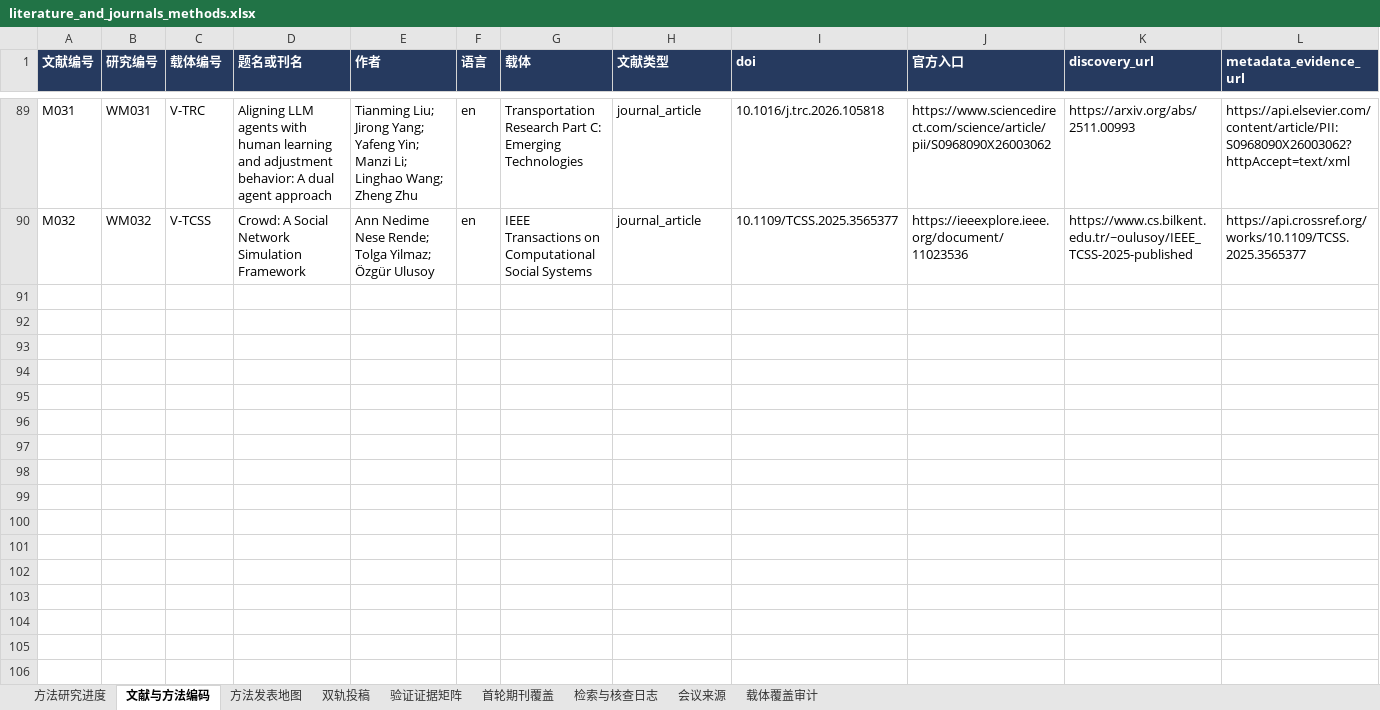
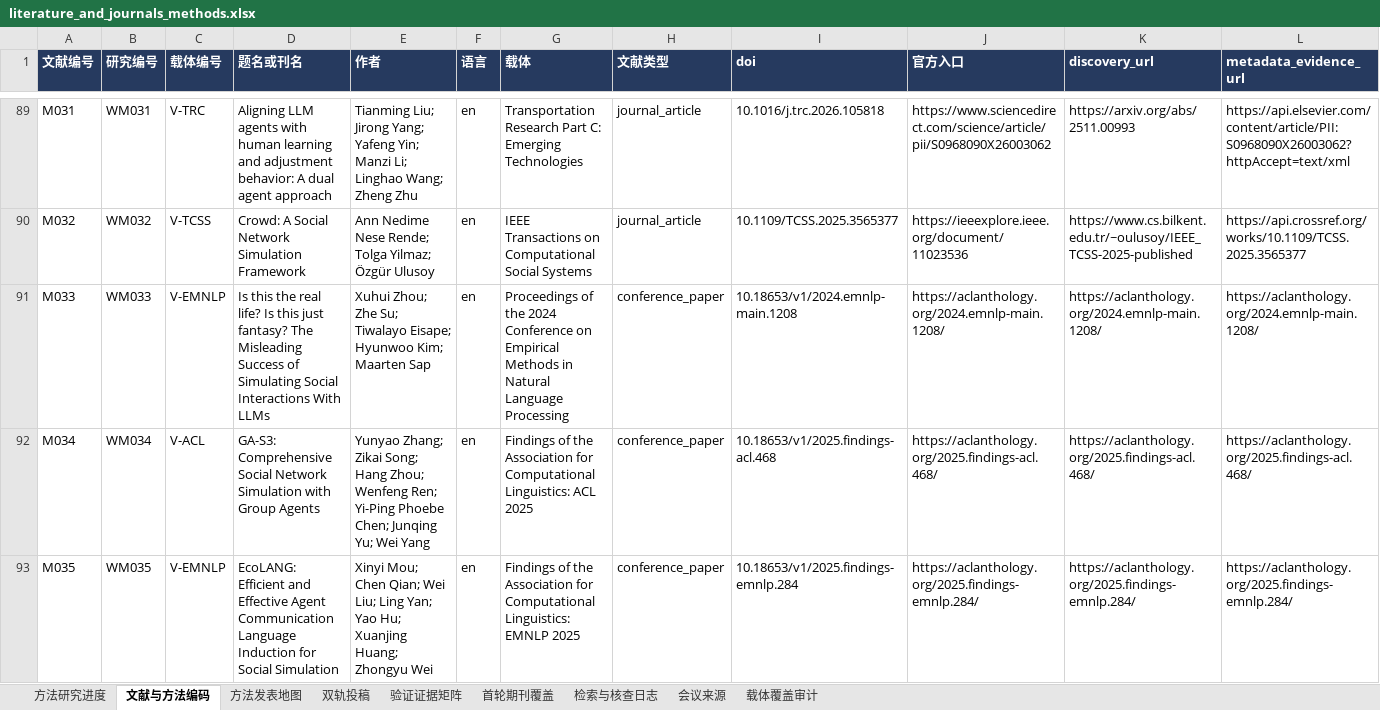
Before and after one commit to BNU-CCR/Agent-EX, an Excel workbook: literature-review/exports/literature_and_journals_methods.xlsx, sheet 文献与方法编码, drawn as a sheet; only a part is shown, gaps mark what is left out; values as stored, in another font and other column widths than the file's, no borders; rows hold the shown columns only; the diff names each change by its address in the sheet, - before the commit and + after, or states it on an @@ line.

Commit message:
literature: map ACL EMNLP methods and preserve abstract-only candidates

```diff
--- a/literature-review/exports/literature_and_journals_methods.xlsx (sheet 文献与方法编码)
+++ b/literature-review/exports/literature_and_journals_methods.xlsx (sheet 文献与方法编码)
+row 91: M033 | WM033 | V-EMNLP | Is this the real life? Is this just fantasy? The Misleading Success of Simulating Social Interactions With LLMs | Xuhui Zhou; Zhe Su; Tiwalayo Eisape; Hyunwoo Kim; Maarten Sap | en | Proceedings of the 2024 Conference on Empirical Methods in Natural Language Processing | conference_paper | 10.18653/v1/2024.emnlp-main.1208 | https://aclanthology.org/2024.emnlp-main.1208/ | https://aclanthology.org/2024.emnlp-main.1208/ | https://aclanthology.org/2024.emnlp-main.1208/
+row 92: M034 | WM034 | V-ACL | GA-S3: Comprehensive Social Network Simulation with Group Agents | Yunyao Zhang; Zikai Song; Hang Zhou; Wenfeng Ren; Yi-Ping Phoebe Chen; Junqing Yu; Wei Yang | en | Findings of the Association for Computational Linguistics: ACL 2025 | conference_paper | 10.18653/v1/2025.findings-acl.468 | https://aclanthology.org/2025.findings-acl.468/ | https://aclanthology.org/2025.findings-acl.468/ | https://aclanthology.org/2025.findings-acl.468/
+row 93: M035 | WM035 | V-EMNLP | EcoLANG: Efficient and Effective Agent Communication Language Induction for Social Simulation | Xinyi Mou; Chen Qian; Wei Liu; Ling Yan; Yao Hu; Xuanjing Huang; Zhongyu Wei | en | Findings of the Association for Computational Linguistics: EMNLP 2025 | conference_paper | 10.18653/v1/2025.findings-emnlp.284 | https://aclanthology.org/2025.findings-emnlp.284/ | https://aclanthology.org/2025.findings-emnlp.284/ | https://aclanthology.org/2025.findings-emnlp.284/
```
Also changed, not shown: sheet 检索与核查日志, sheet 方法发表地图, sheet 载体覆盖审计, sheet 方法研究进度, formulas that keep their value, 17 other files.
